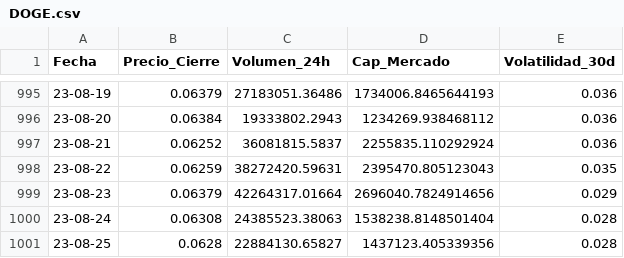
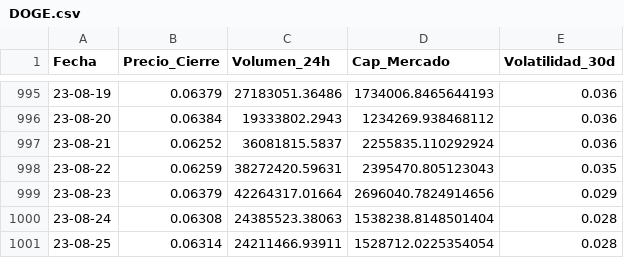
Before and after one commit to Faustoezquerra/PI_DA-main, a CSV file: ETL_Binance_info/DOGE.csv, drawn as a sheet; only a part is shown, gaps mark what is left out.

```diff
--- a/ETL_Binance_info/DOGE.csv
+++ b/ETL_Binance_info/DOGE.csv
@@ -1000,2 +1000,2 @@ Fecha,Precio_Cierre,Volumen_24h,Cap_Mercado,Volatilidad_30d
 23-08-24,0.06308,24385523.38063,1538238.8148501404,0.028
-23-08-25,0.0628,22884130.65827,1437123.405339356,0.028
+23-08-25,0.06314,24211466.93911,1528712.0225354054,0.028
```
Also changed, not shown: ETL_Binance_info/ADA.csv, ETL_Binance_info/BNB.csv, 7 other files.
